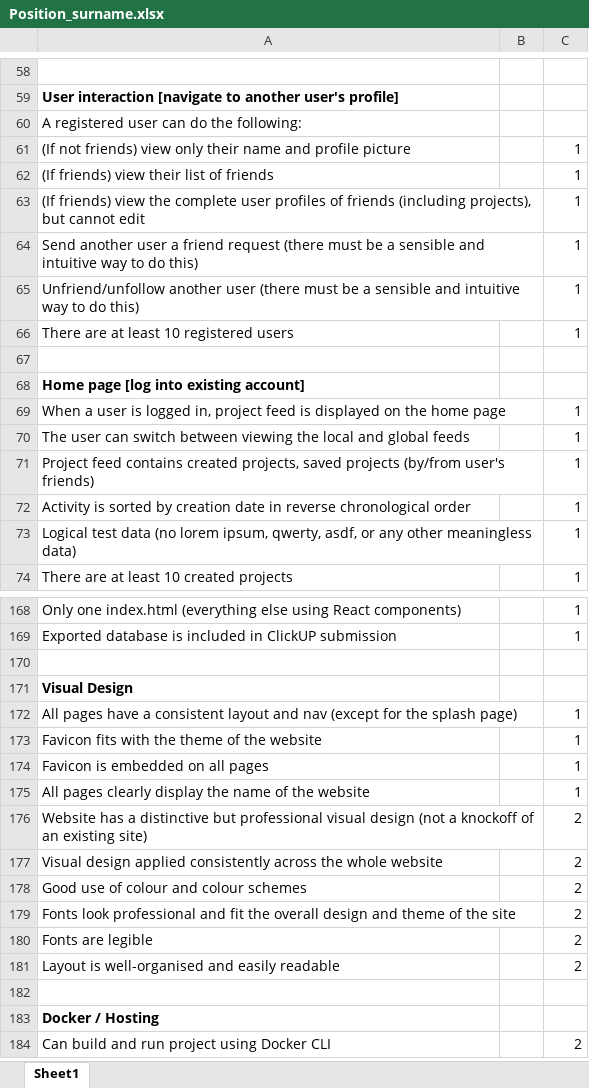
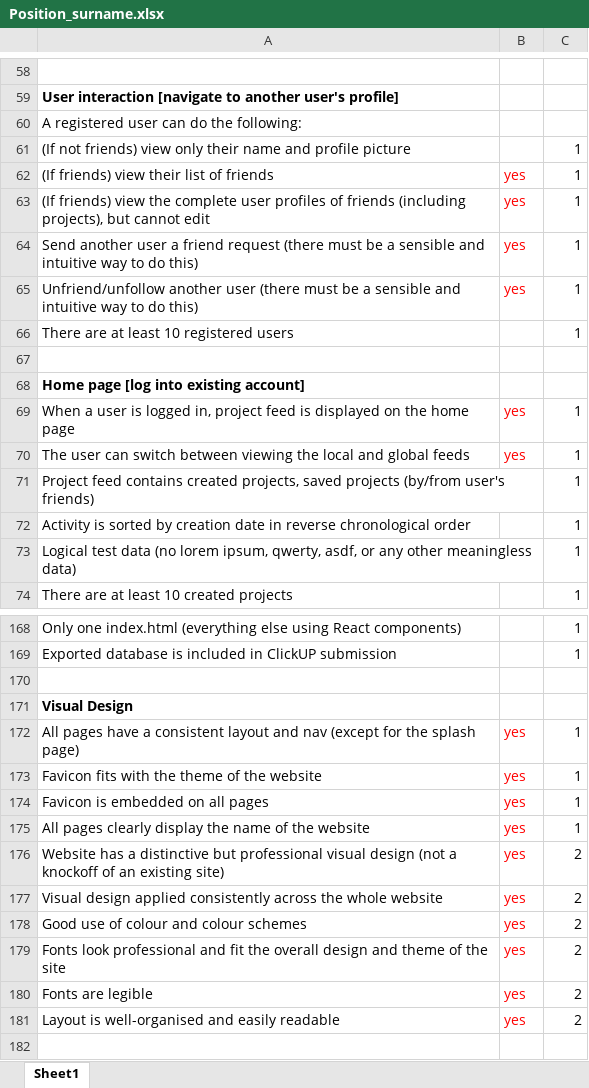
Before and after one commit to nalediO/IMY220-D1, an Excel workbook: Position_surname.xlsx, sheet Sheet1, drawn as a sheet; only a part is shown, gaps mark what is left out; the shorter side is filled out with more unchanged rows; values as stored, in another font and other column widths than the file's, no borders; the diff names each change by its address in the sheet, - before the commit and + after, or states it on an @@ line.

```diff
--- a/Position_surname.xlsx (sheet Sheet1)
+++ b/Position_surname.xlsx (sheet Sheet1)
-B62:B65: (empty)
+B62:B65: yes
-B69:B70: (empty)
+B69:B70: yes
-B172:B181: (empty)
+B172:B181: yes
```
Also changed, not shown: 5 other files.
